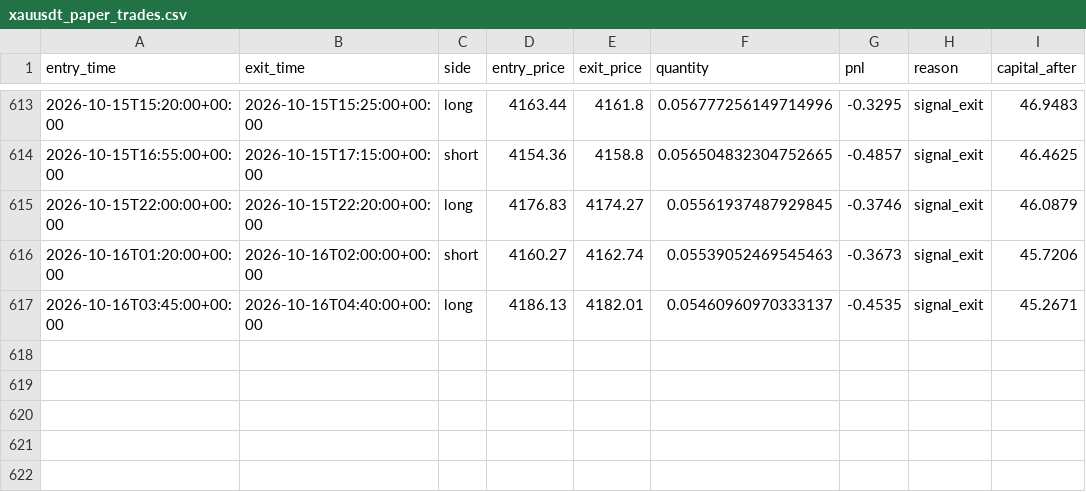
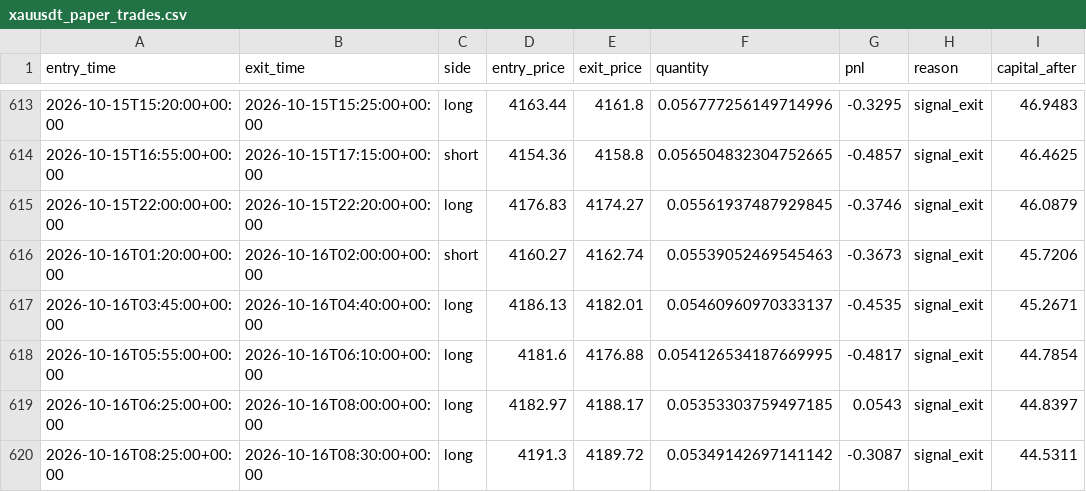
Before and after one commit to laluyadavreturn-dotcom/XAUUSDT-paper-bot, a CSV file: xauusdt_paper_trades.csv, drawn as a sheet; only a part is shown, gaps mark what is left out; the diff names each change by its address in the sheet, - before the commit and + after, or states it on an @@ line.

```diff
--- a/xauusdt_paper_trades.csv
+++ b/xauusdt_paper_trades.csv
+row 618: 2026-10-16T05:55:00+00:00 | 2026-10-16T06:10:00+00:00 | long | 4181.6 | 4176.88 | 0.054126534187669995 | -0.4817 | signal_exit | 44.7854
+row 619: 2026-10-16T06:25:00+00:00 | 2026-10-16T08:00:00+00:00 | long | 4182.97 | 4188.17 | 0.05353303759497185 | 0.0543 | signal_exit | 44.8397
+row 620: 2026-10-16T08:25:00+00:00 | 2026-10-16T08:30:00+00:00 | long | 4191.3 | 4189.72 | 0.05349142697141142 | -0.3087 | signal_exit | 44.5311
```
Also changed, not shown: 1 other file.
